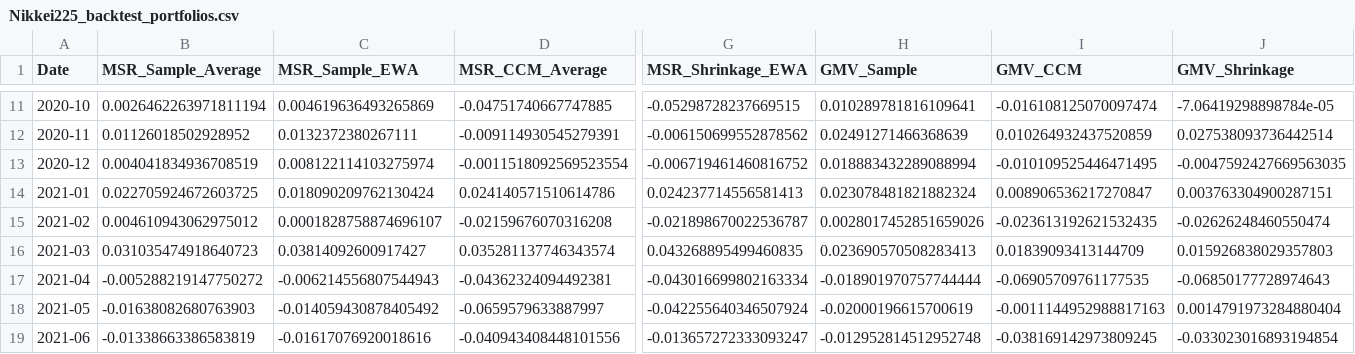
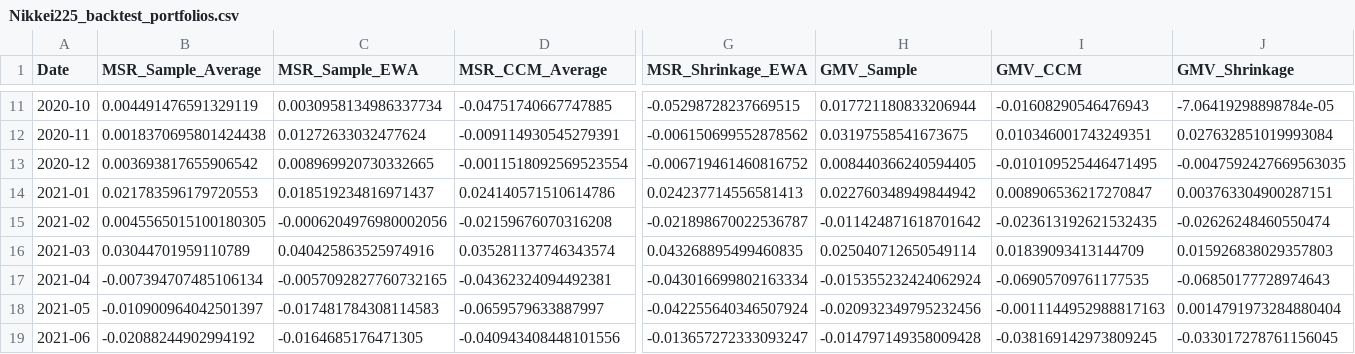
Before and after one commit to Bashlykov-Nikita/Creating-Portfolios, a CSV file: backtest_portfolios_data/Nikkei225_backtest_portfolios.csv, drawn as a sheet; only a part is shown, gaps mark what is left out; the diff covers the shown part only; the diff names each change by its address in the sheet, - before the commit and + after, or states it on an @@ line.

```diff
--- a/backtest_portfolios_data/Nikkei225_backtest_portfolios.csv
+++ b/backtest_portfolios_data/Nikkei225_backtest_portfolios.csv
-B11 (MSR_Sample_Average): 0.0026462263971811194
+B11 (MSR_Sample_Average): 0.004491476591329119
-C11 (MSR_Sample_EWA): 0.004619636493265869
+C11 (MSR_Sample_EWA): 0.0030958134986337734
-H11 (GMV_Sample): 0.010289781816109641
+H11 (GMV_Sample): 0.017721180833206944
-I11 (GMV_CCM): -0.016108125070097474
+I11 (GMV_CCM): -0.01608290546476943
-B12 (MSR_Sample_Average): 0.01126018502928952
+B12 (MSR_Sample_Average): 0.0018370695801424438
-C12 (MSR_Sample_EWA): 0.0132372380267111
+C12 (MSR_Sample_EWA): 0.01272633032477624
-H12 (GMV_Sample): 0.02491271466368639
+H12 (GMV_Sample): 0.03197558541673675
-I12 (GMV_CCM): 0.010264932437520859
+I12 (GMV_CCM): 0.010346001743249351
-J12 (GMV_Shrinkage): 0.027538093736442514
+J12 (GMV_Shrinkage): 0.027632851019993084
-B13 (MSR_Sample_Average): 0.004041834936708519
+B13 (MSR_Sample_Average): 0.003693817655906542
-C13 (MSR_Sample_EWA): 0.008122114103275974
+C13 (MSR_Sample_EWA): 0.008969920730332665
-H13 (GMV_Sample): 0.018883432289088994
+H13 (GMV_Sample): 0.008440366240594405
-B14 (MSR_Sample_Average): 0.022705924672603725
+B14 (MSR_Sample_Average): 0.021783596179720553
-C14 (MSR_Sample_EWA): 0.018090209762130424
+C14 (MSR_Sample_EWA): 0.018519234816971437
-H14 (GMV_Sample): 0.023078481821882324
+H14 (GMV_Sample): 0.022760348949844942
-B15 (MSR_Sample_Average): 0.004610943062975012
+B15 (MSR_Sample_Average): 0.0045565015100180305
-C15 (MSR_Sample_EWA): 0.0001828758874696107
+C15 (MSR_Sample_EWA): -0.0006204976980002056
-H15 (GMV_Sample): 0.0028017452851659026
+H15 (GMV_Sample): -0.011424871618701642
-B16 (MSR_Sample_Average): 0.031035474918640723
+B16 (MSR_Sample_Average): 0.03044701959110789
-C16 (MSR_Sample_EWA): 0.03814092600917427
+C16 (MSR_Sample_EWA): 0.040425863525974916
-H16 (GMV_Sample): 0.023690570508283413
+H16 (GMV_Sample): 0.025040712650549114
-B17 (MSR_Sample_Average): -0.005288219147750272
+B17 (MSR_Sample_Average): -0.007394707485106134
-C17 (MSR_Sample_EWA): -0.006214556807544943
+C17 (MSR_Sample_EWA): -0.0057092827760732165
-H17 (GMV_Sample): -0.018901970757744444
+H17 (GMV_Sample): -0.015355232424062924
-B18 (MSR_Sample_Average): -0.01638082680763903
+B18 (MSR_Sample_Average): -0.010900964042501397
-C18 (MSR_Sample_EWA): -0.014059430878405492
+C18 (MSR_Sample_EWA): -0.017481784308114583
-H18 (GMV_Sample): -0.02000196615700619
+H18 (GMV_Sample): -0.020932349795232456
-B19 (MSR_Sample_Average): -0.01338663386583819
+B19 (MSR_Sample_Average): -0.02088244902994192
-C19 (MSR_Sample_EWA): -0.01617076920018616
+C19 (MSR_Sample_EWA): -0.0164685176471305
-H19 (GMV_Sample): -0.012952814512952748
+H19 (GMV_Sample): -0.014797149358009428
-J19 (GMV_Shrinkage): -0.033023016893194854
+J19 (GMV_Shrinkage): -0.033017278761156045
```
Also changed, not shown: 157 edited cells elsewhere in this file, backtest_portfolios_data/FTSE100_backtest_portfolios.csv, backtest_portfolios_data/Nasdaq100_backtest_portfolios.csv, 11 other files.
